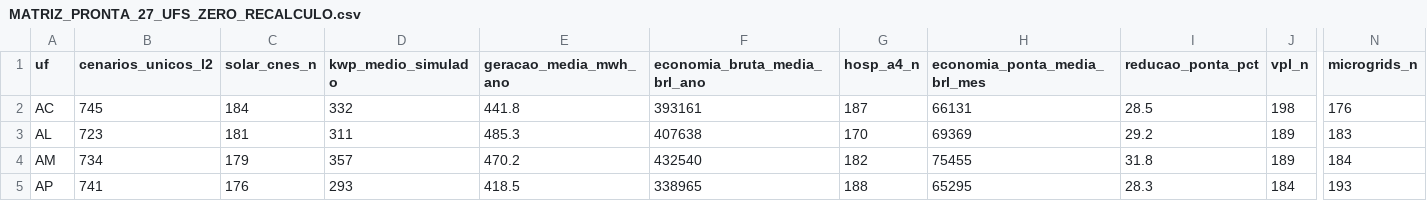
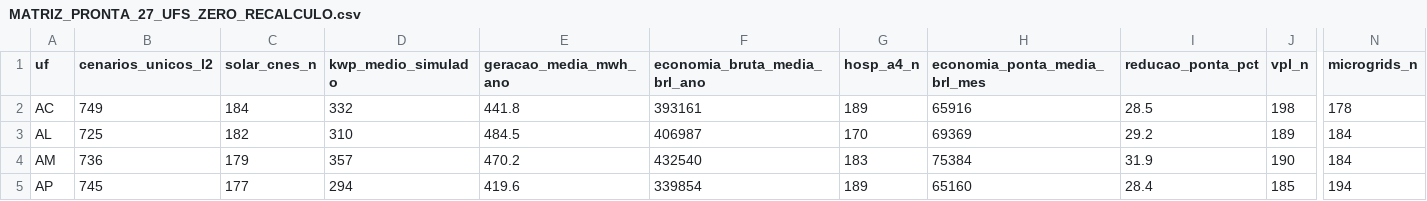
Before and after one commit to aristondalago-max/kpa-humanity-open-science, a CSV file: PKG-B-ENERGIA-SAUDE-v1.0.0/MATRIZ_PRONTA_27_UFS_ZERO_RECALCULO.csv, drawn as a sheet; only a part is shown, gaps mark what is left out; the diff covers the shown part only; the diff names each change by its address in the sheet, - before the commit and + after, or states it on an @@ line.

Commit message:
feat(release): KPA Humanity Open Science v1.0.0 (PKG-A=15496 L2/L4, PKG-B=20750 L2/L4)
- PKG-A-CORPUS-PTBR-v1.0.0: 15496 unique L2 dual-oracle verified solutions in Portuguese
- PKG-B-ENERGIA-SAUDE-v1.0.0: 20750 unique L2 synthetic health-energy scenarios across 27 UFs
- OUTREACH_LETTERS_v1.0.0: 6 institutional technical letters (UFSC, ABDEH, CONASS, CONASEMS, IMPA, SBM)
- Root manifest SHA-256: f479f4042cc527adb344c281b40629dbe94c47d917fd13e13e88891c6df795a1
- Security audit: 0 findings, synthetic disclaimer verified in 11 documents

```diff
--- a/PKG-B-ENERGIA-SAUDE-v1.0.0/MATRIZ_PRONTA_27_UFS_ZERO_RECALCULO.csv
+++ b/PKG-B-ENERGIA-SAUDE-v1.0.0/MATRIZ_PRONTA_27_UFS_ZERO_RECALCULO.csv
-B2 (cenarios_unicos_l2): 745
+B2 (cenarios_unicos_l2): 749
-G2 (hosp_a4_n): 187
+G2 (hosp_a4_n): 189
-H2 (economia_ponta_media_brl_mes): 66131
+H2 (economia_ponta_media_brl_mes): 65916
-N2 (microgrids_n): 176
+N2 (microgrids_n): 178
-B3 (cenarios_unicos_l2): 723
+B3 (cenarios_unicos_l2): 725
-C3 (solar_cnes_n): 181
+C3 (solar_cnes_n): 182
-D3 (kwp_medio_simulado): 311
+D3 (kwp_medio_simulado): 310
-E3 (geracao_media_mwh_ano): 485.3
+E3 (geracao_media_mwh_ano): 484.5
-F3 (economia_bruta_media_brl_ano): 407638
+F3 (economia_bruta_media_brl_ano): 406987
-N3 (microgrids_n): 183
+N3 (microgrids_n): 184
-B4 (cenarios_unicos_l2): 734
+B4 (cenarios_unicos_l2): 736
-G4 (hosp_a4_n): 182
+G4 (hosp_a4_n): 183
-H4 (economia_ponta_media_brl_mes): 75455
+H4 (economia_ponta_media_brl_mes): 75384
-I4 (reducao_ponta_pct): 31.8
+I4 (reducao_ponta_pct): 31.9
-J4 (vpl_n): 189
+J4 (vpl_n): 190
-B5 (cenarios_unicos_l2): 741
+B5 (cenarios_unicos_l2): 745
-C5 (solar_cnes_n): 176
+C5 (solar_cnes_n): 177
-D5 (kwp_medio_simulado): 293
+D5 (kwp_medio_simulado): 294
-E5 (geracao_media_mwh_ano): 418.5
+E5 (geracao_media_mwh_ano): 419.6
-F5 (economia_bruta_media_brl_ano): 338965
+F5 (economia_bruta_media_brl_ano): 339854
-G5 (hosp_a4_n): 188
+G5 (hosp_a4_n): 189
-H5 (economia_ponta_media_brl_mes): 65295
+H5 (economia_ponta_media_brl_mes): 65160
-I5 (reducao_ponta_pct): 28.3
+I5 (reducao_ponta_pct): 28.4
-J5 (vpl_n): 184
+J5 (vpl_n): 185
-N5 (microgrids_n): 193
+N5 (microgrids_n): 194
```
Also changed, not shown: 159 edited cells elsewhere in this file, 20 other files.
